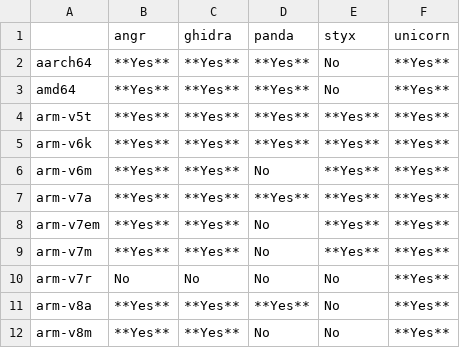
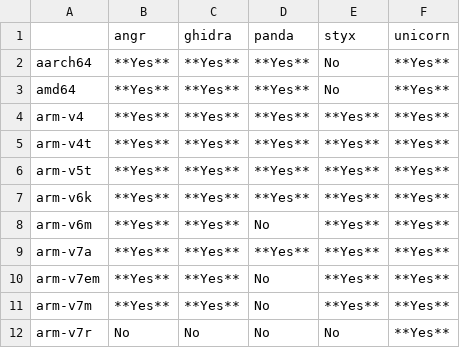
Before and after one commit to smallworld-re/smallworld, a CSV file: docs/concepts/platforms/basic_isa_support.csv, drawn as a sheet; only a part is shown; the shorter side is filled out with more unchanged rows.

```diff
--- a/docs/concepts/platforms/basic_isa_support.csv
+++ b/docs/concepts/platforms/basic_isa_support.csv
@@ -3,2 +3,4 @@ aarch64,            **Yes**,    **Yes**,    **Yes**,    No,         **Yes**
 amd64,              **Yes**,    **Yes**,    **Yes**,    No,         **Yes**
+arm-v4,             **Yes**,    **Yes**,    **Yes**,    **Yes**,    **Yes**
+arm-v4t,            **Yes**,    **Yes**,    **Yes**,    **Yes**,    **Yes**
 arm-v5t,            **Yes**,    **Yes**,    **Yes**,    **Yes**,    **Yes**
```
Also changed, not shown: 54 other files.
